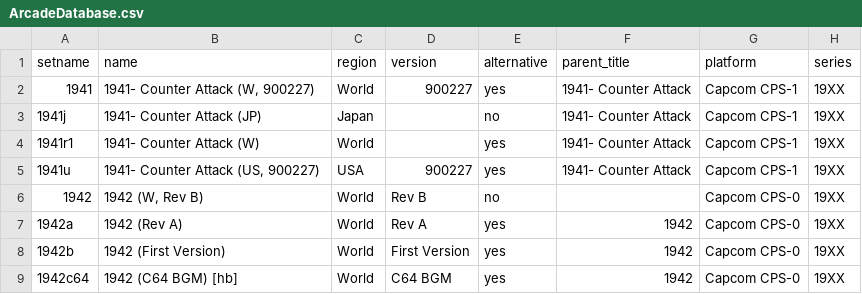
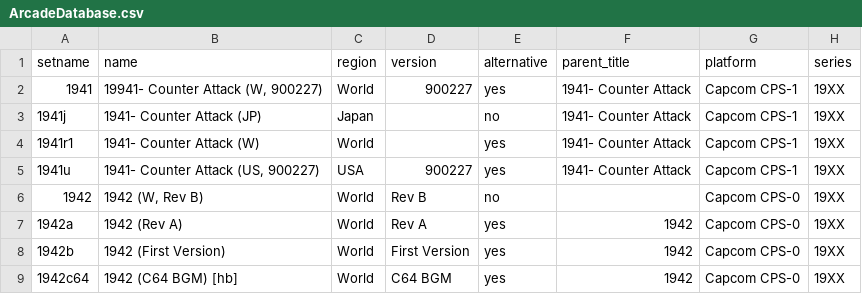
Before and after one commit to MiSTer-devel/ArcadeDatabase_MiSTer, a CSV file: ArcadeDatabase_CSV/ArcadeDatabase.csv, drawn as a sheet; only a part is shown; the diff names each change by its address in the sheet, - before the commit and + after, or states it on an @@ line.

Commit message:
Update csv

```diff
--- a/ArcadeDatabase_CSV/ArcadeDatabase.csv
+++ b/ArcadeDatabase_CSV/ArcadeDatabase.csv
-B2 (name): 1941- Counter Attack (W, 900227)
+B2 (name): 19941- Counter Attack (W, 900227)
```
